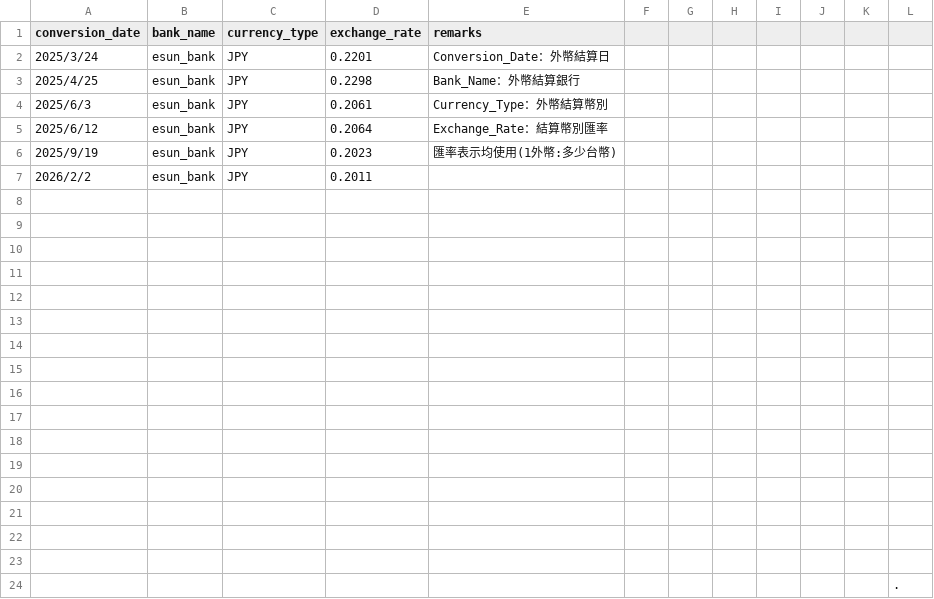
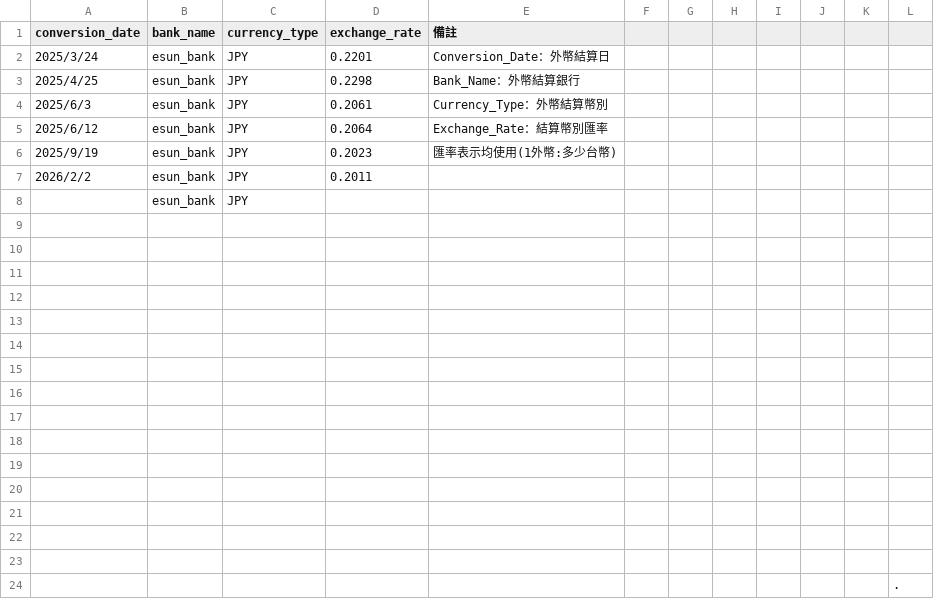
Before and after one commit to hh821029/MyCreditCardProjectPro, a CSV file: configs/dim_FX_Table.csv, drawn as a sheet.

```diff
--- a/configs/dim_FX_Table.csv
+++ b/configs/dim_FX_Table.csv
@@ -1,2 +1,2 @@
-conversion_date,bank_name,currency_type,exchange_rate,remarks,,,,,,,
+conversion_date,bank_name,currency_type,exchange_rate,備註,,,,,,,
 2025/3/24,esun_bank,JPY,0.2201,Conversion_Date：外幣結算日,,,,,,,
@@ -7,3 +7,3 @@ conversion_date,bank_name,currency_type,exchange_rate,remarks,,,,,,,
 2026/2/2,esun_bank,JPY,0.2011,,,,,,,,
-,,,,,,,,,,,
+,esun_bank,JPY,,,,,,,,,
 ,,,,,,,,,,,
```
Also changed, not shown: configs/bridge_uniopen_visit_spots.csv, configs/dim_payment_process.csv, 16 other files.
